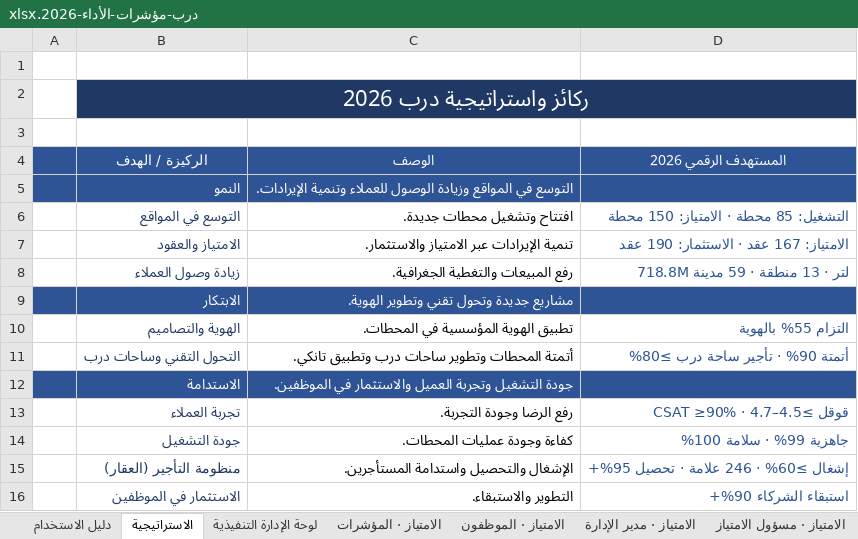
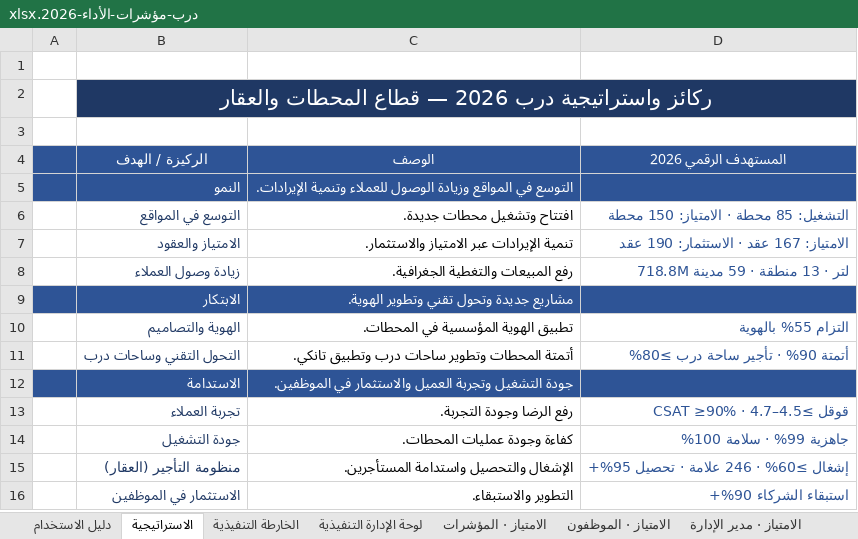
Before and after one commit to darbstations/khadija, an Excel workbook: درب-مؤشرات-الأداء-2026.xlsx, sheet الاستراتيجية, drawn as a sheet; values as stored, in another font and other column widths than the file's, no borders; the diff names each change by its address in the sheet, - before the commit and + after, or states it on an @@ line.

```diff
--- a/درب-مؤشرات-الأداء-2026.xlsx (sheet الاستراتيجية)
+++ b/درب-مؤشرات-الأداء-2026.xlsx (sheet الاستراتيجية)
+sheet tab: الخارطة التنفيذية
-B2 (الركيزة / الهدف): ركائز واستراتيجية درب 2026
+B2 (الركيزة / الهدف): ركائز واستراتيجية درب 2026 — قطاع المحطات والعقار
@@ B2 text size: smaller @@
```
Also changed, not shown: sheet لوحة الإدارة التنفيذية, sheet الامتياز · المؤشرات, sheet دليل الاستخدام, 1 other file.
